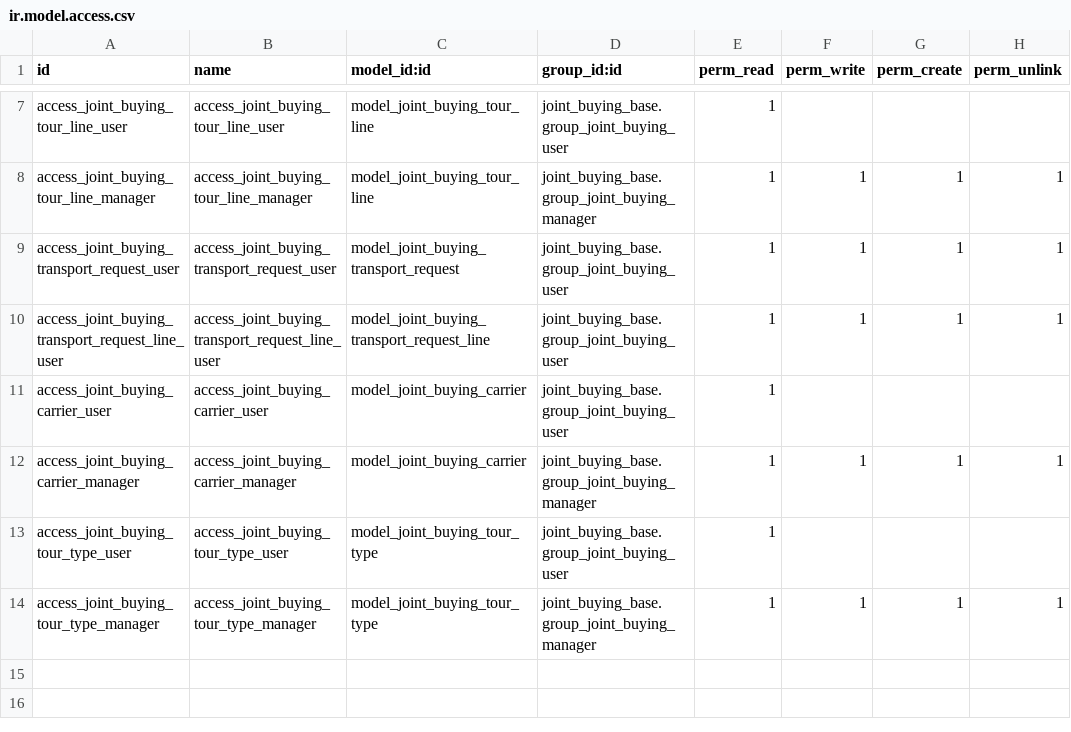
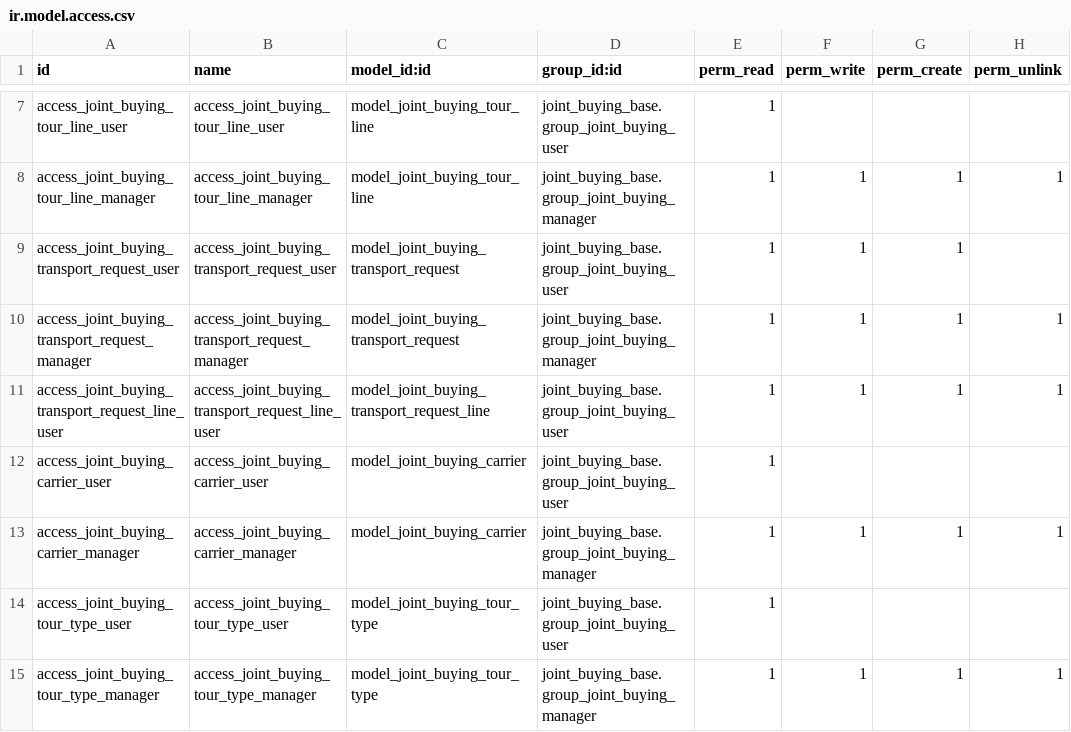
Before and after one commit to grap/odoo-addons-logistics, a CSV file: joint_buying_base/security/ir.model.access.csv, drawn as a sheet; only a part is shown, gaps mark what is left out.

Commit message:
[SEC] joint_buying_base : joint buying user should not has the right to delete a transport request

```diff
--- a/joint_buying_base/security/ir.model.access.csv
+++ b/joint_buying_base/security/ir.model.access.csv
@@ -8,3 +8,4 @@ access_joint_buying_tour_line_user,access_joint_buying_tour_line_user,model_join
 access_joint_buying_tour_line_manager,access_joint_buying_tour_line_manager,model_joint_buying_tour_line,joint_buying_base.group_joint_buying_manager,1,1,1,1
-access_joint_buying_transport_request_user,access_joint_buying_transport_request_user,model_joint_buying_transport_request,joint_buying_base.group_joint_buying_user,1,1,1,1
+access_joint_buying_transport_request_user,access_joint_buying_transport_request_user,model_joint_buying_transport_request,joint_buying_base.group_joint_buying_user,1,1,1,
+access_joint_buying_transport_request_manager,access_joint_buying_transport_request_manager,model_joint_buying_transport_request,joint_buying_base.group_joint_buying_manager,1,1,1,1
 access_joint_buying_transport_request_line_user,access_joint_buying_transport_request_line_user,model_joint_buying_transport_request_line,joint_buying_base.group_joint_buying_user,1,1,1,1
```
